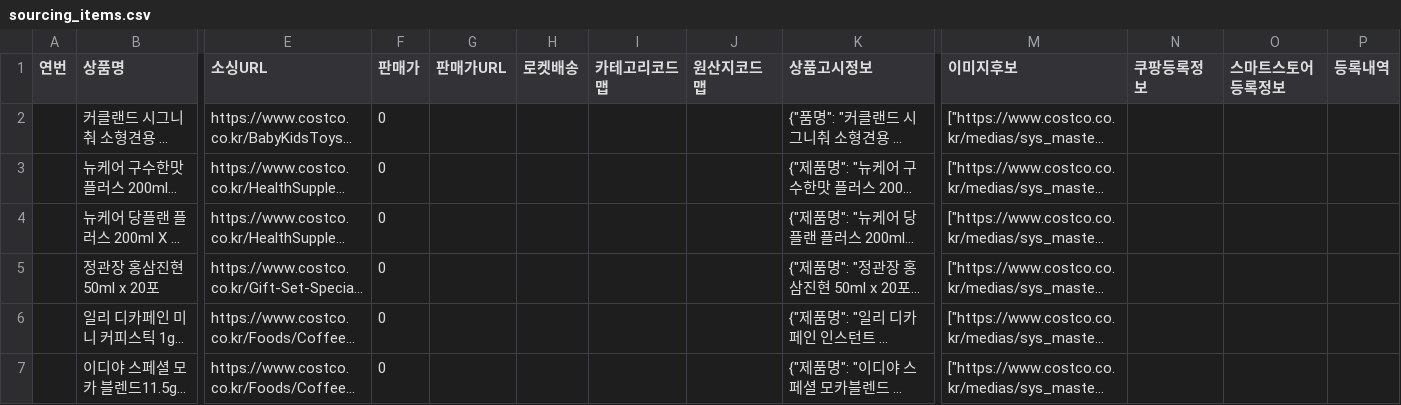
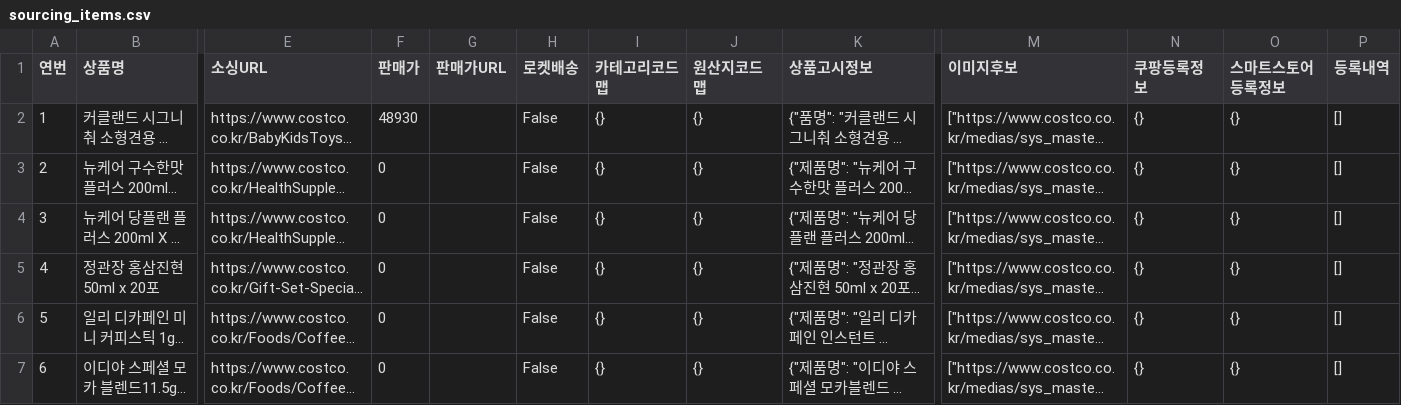
Before and after one commit to kbs61man-UOU/product-images, a CSV file: data/sourcing_items.csv, drawn as a sheet; only a part is shown, gaps mark what is left out; long unchanged cells end in …; the diff names each change by its address in the sheet, - before the commit and + after, or states it on an @@ line.

Commit message:
소싱도구 데이터 자동 백업 (2026-09-20)

```diff
--- a/data/sourcing_items.csv
+++ b/data/sourcing_items.csv
-A2 (연번): (empty)
+A2 (연번): 1
-F2 (판매가): 0
+F2 (판매가): 48930
-H2:H7 (로켓배송): (empty)
+H2:H7 (로켓배송): False
-I2:I7 (카테고리코드맵): (empty)
+I2:I7 (카테고리코드맵): {}
-J2:J7 (원산지코드맵): (empty)
+J2:J7 (원산지코드맵): {}
-N2:N7 (쿠팡등록정보): (empty)
+N2:N7 (쿠팡등록정보): {}
-O2:O7 (스마트스토어등록정보): (empty)
+O2:O7 (스마트스토어등록정보): {}
-P2:P7 (등록내역): (empty)
+P2:P7 (등록내역): []
-A3 (연번): (empty)
+A3 (연번): 2
-A4 (연번): (empty)
+A4 (연번): 3
-A5 (연번): (empty)
+A5 (연번): 4
-A6 (연번): (empty)
+A6 (연번): 5
-A7 (연번): (empty)
+A7 (연번): 6
```
